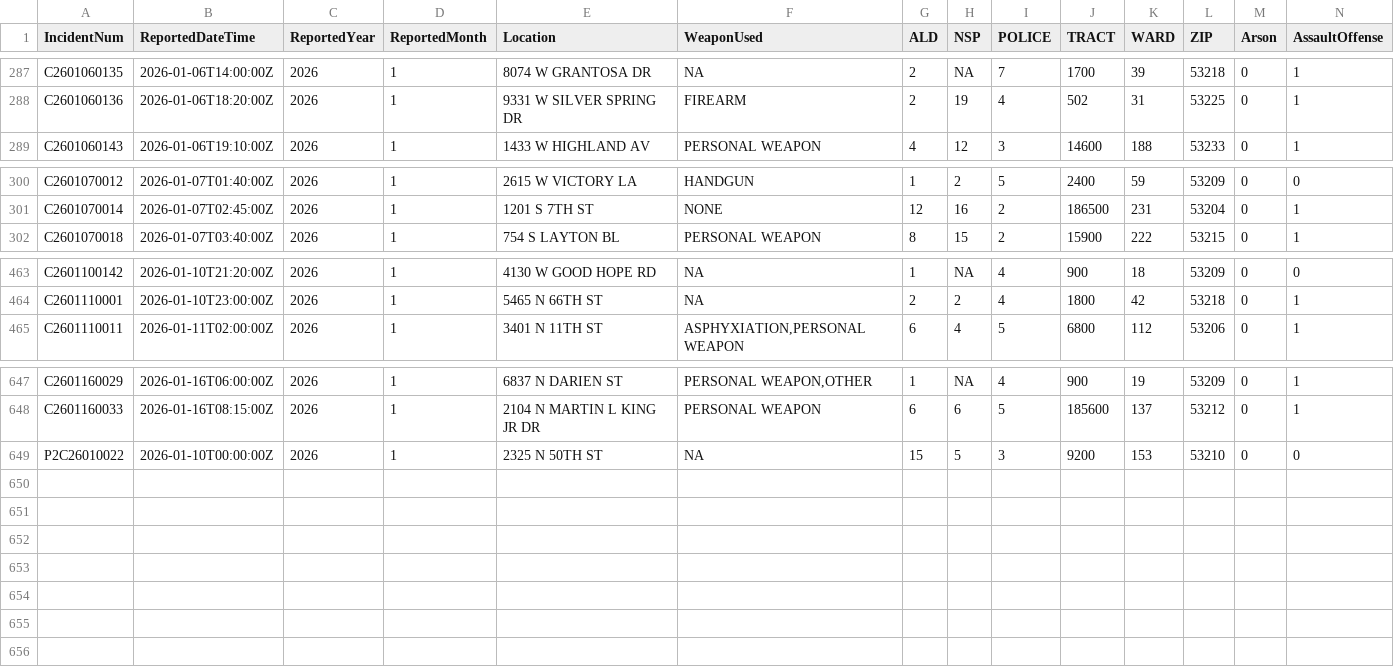
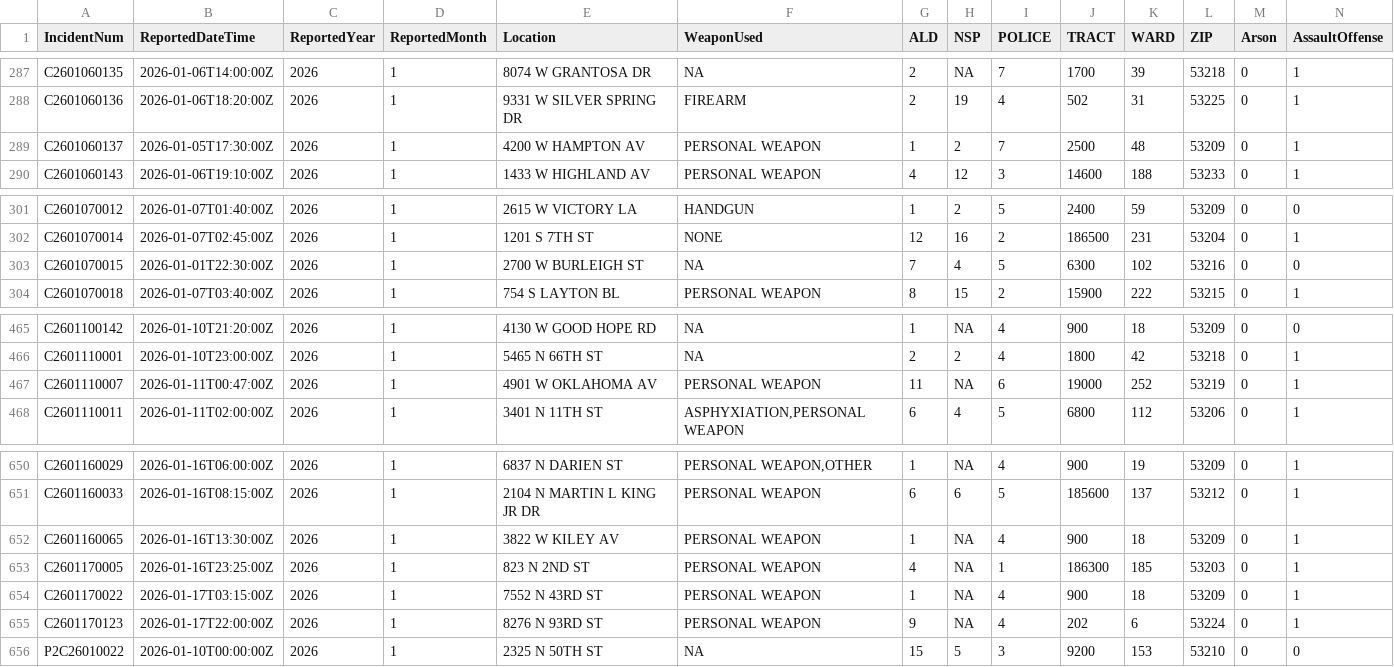
Before and after one commit to jdjohn215/mpd-wibrs, a CSV file: wibrs-last365.csv, drawn as a sheet; only a part is shown, gaps mark what is left out; rows hold the shown columns only; the diff names each change by its address in the sheet, - before the commit and + after, or states it on an @@ line.

```diff
--- a/wibrs-last365.csv
+++ b/wibrs-last365.csv
+row 289: C2601060137 | 2026-01-05T17:30:00Z | 2026 | 1 | 4200 W HAMPTON AV | PERSONAL WEAPON | 1 | 2 | 7 | 2500 | 48 | 53209 | 0 | 1
+row 303: C2601070015 | 2026-01-01T22:30:00Z | 2026 | 1 | 2700 W BURLEIGH ST | NA | 7 | 4 | 5 | 6300 | 102 | 53216 | 0 | 0
+row 467: C2601110007 | 2026-01-11T00:47:00Z | 2026 | 1 | 4901 W OKLAHOMA AV | PERSONAL WEAPON | 11 | NA | 6 | 19000 | 252 | 53219 | 0 | 1
+row 652: C2601160065 | 2026-01-16T13:30:00Z | 2026 | 1 | 3822 W KILEY AV | PERSONAL WEAPON | 1 | NA | 4 | 900 | 18 | 53209 | 0 | 1
+row 653: C2601170005 | 2026-01-16T23:25:00Z | 2026 | 1 | 823 N 2ND ST | PERSONAL WEAPON | 4 | NA | 1 | 186300 | 185 | 53203 | 0 | 1
+row 654: C2601170022 | 2026-01-17T03:15:00Z | 2026 | 1 | 7552 N 43RD ST | PERSONAL WEAPON | 1 | NA | 4 | 900 | 18 | 53209 | 0 | 1
+row 655: C2601170123 | 2026-01-17T22:00:00Z | 2026 | 1 | 8276 N 93RD ST | PERSONAL WEAPON | 9 | NA | 4 | 202 | 6 | 53224 | 0 | 1
```
Also changed, not shown: 1 other file.
